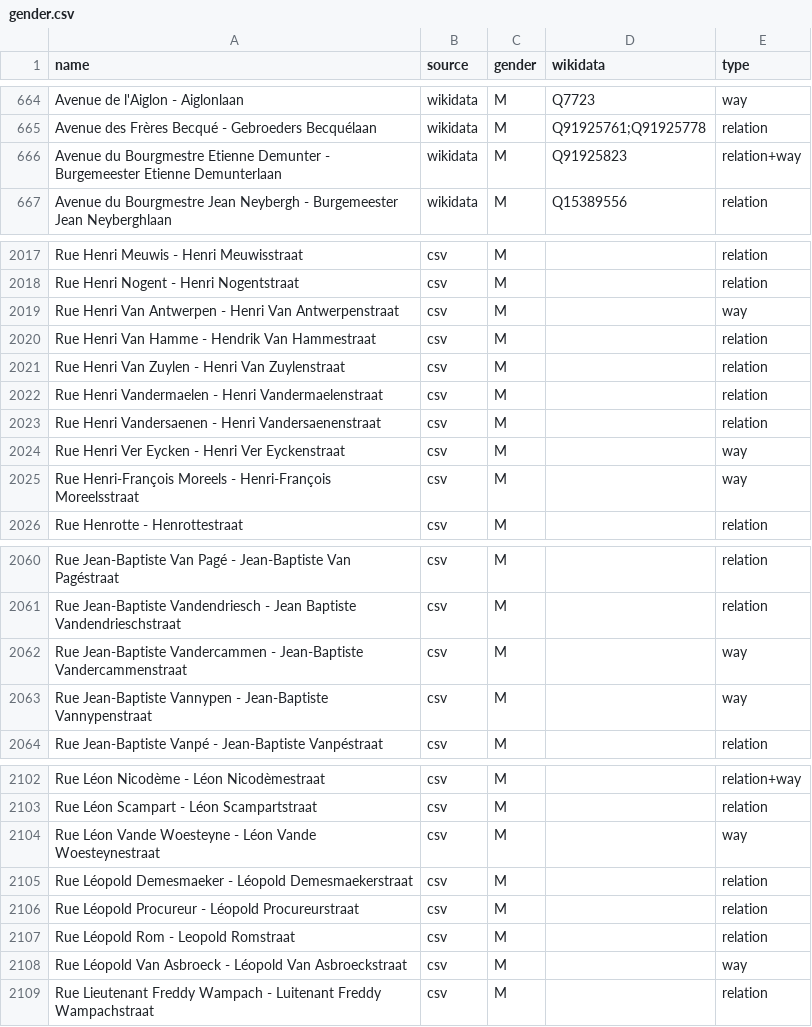
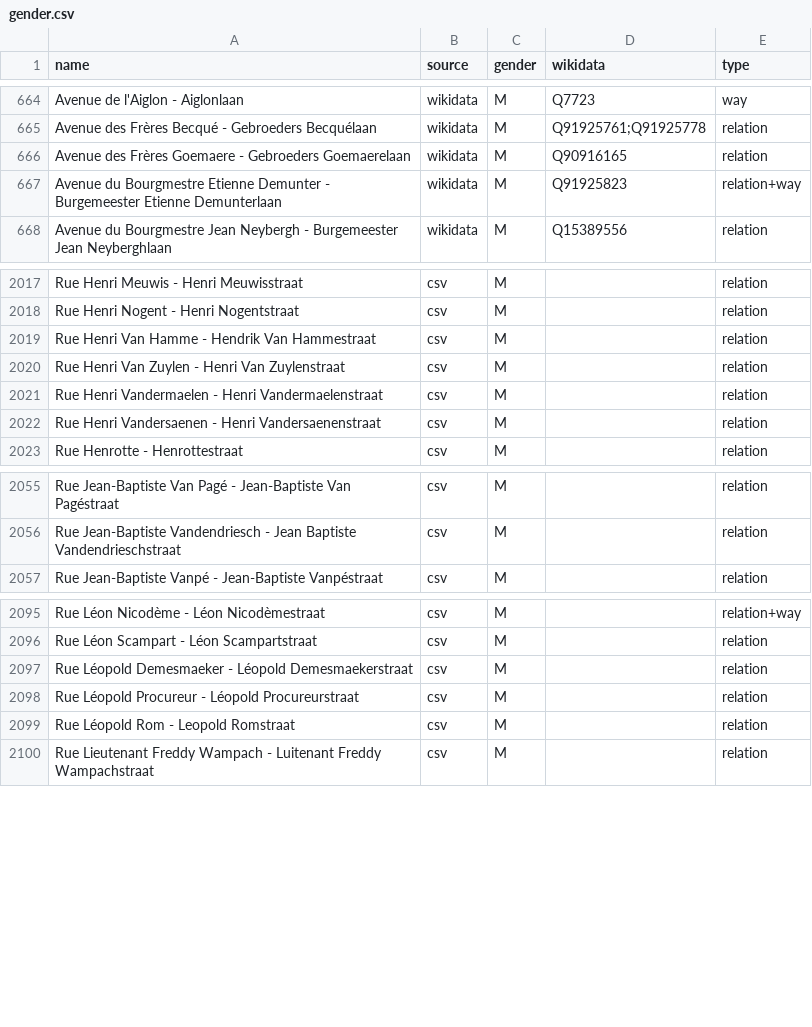
Before and after one commit to EqualStreetNames/equalstreetnames-brussels, a CSV file: data/gender.csv, drawn as a sheet; only a part is shown, gaps mark what is left out; removed rows and columns are numbered as before the commit, all else as after; the diff covers the shown part only; the diff names each change by its address in the sheet, - before the commit and + after, or states it on an @@ line.

```diff
--- a/data/gender.csv
+++ b/data/gender.csv
+row 666: Avenue des Frères Goemaere - Gebroeders Goemaerelaan | wikidata | M | Q90916165 | relation
-row 2019: Rue Henri Van Antwerpen - Henri Van Antwerpenstraat | csv | M |  | way
-row 2024: Rue Henri Ver Eycken - Henri Ver Eyckenstraat | csv | M |  | way
-row 2025: Rue Henri-François Moreels - Henri-François Moreelsstraat | csv | M |  | way
-row 2062: Rue Jean-Baptiste Vandercammen - Jean-Baptiste Vandercammenstraat | csv | M |  | way
-row 2063: Rue Jean-Baptiste Vannypen - Jean-Baptiste Vannypenstraat | csv | M |  | way
-row 2104: Rue Léon Vande Woesteyne - Léon Vande Woesteynestraat | csv | M |  | way
-row 2108: Rue Léopold Van Asbroeck - Léopold Van Asbroeckstraat | csv | M |  | way
```
Also changed, not shown: 1 added row, 6 removed rows and 29 edited cells elsewhere in this file, data/other.csv, 4 other files.
